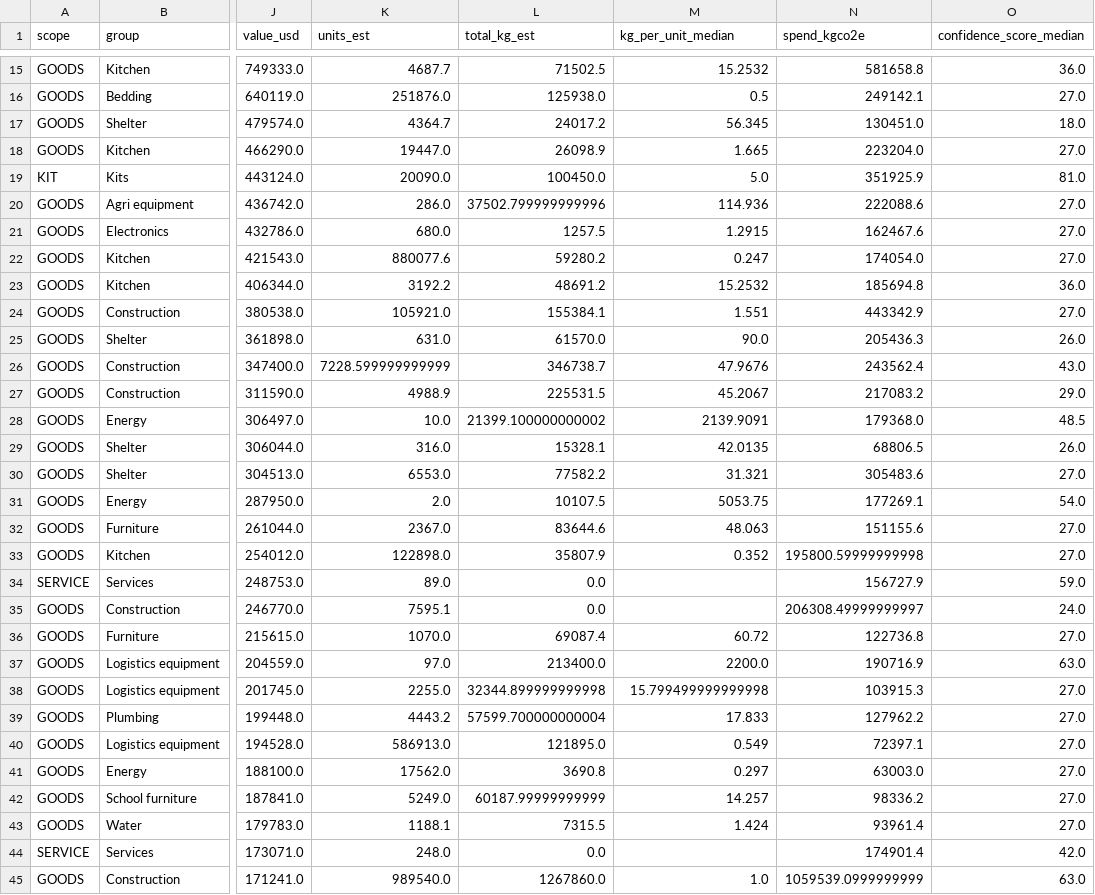
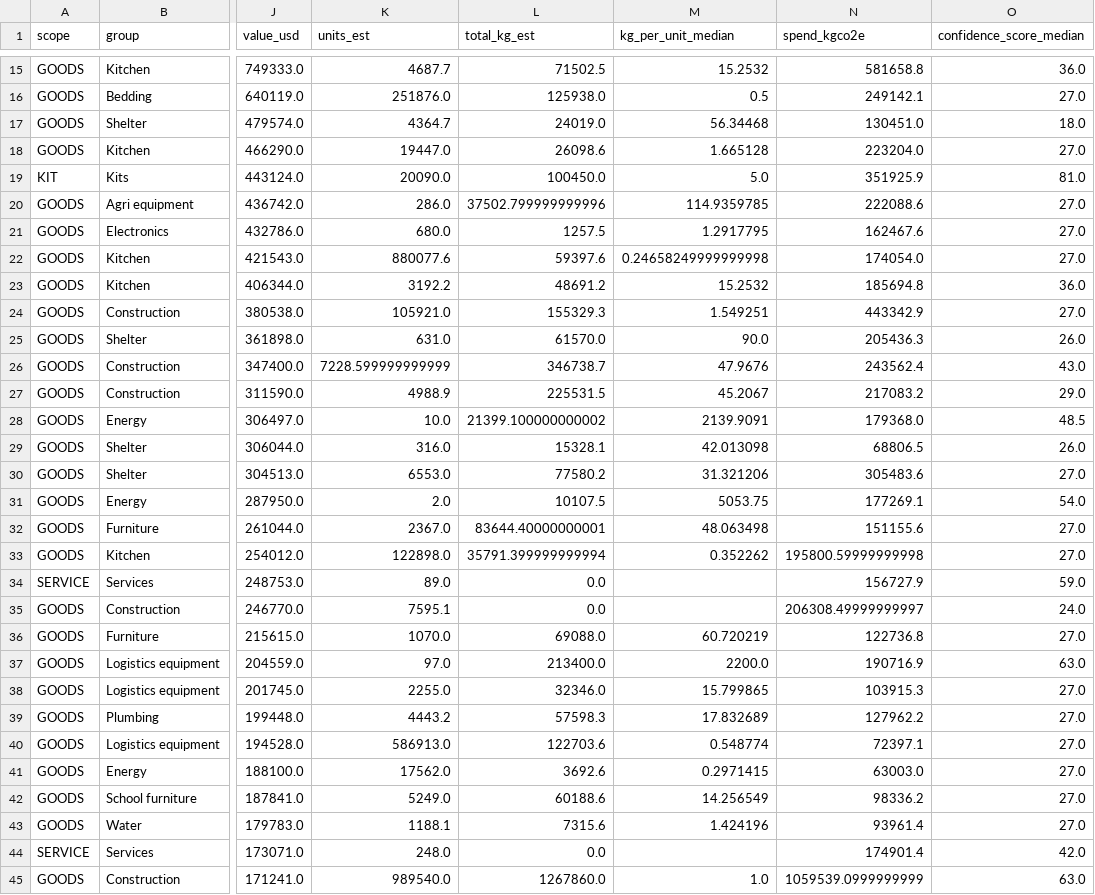
Before and after one commit to njfinney/NFI-Emissions-Toolkit, a CSV file: nfi_item_summary.csv, drawn as a sheet; only a part is shown, gaps mark what is left out; the diff covers the shown part only; the diff names each change by its address in the sheet, - before the commit and + after, or states it on an @@ line.

```diff
--- a/nfi_item_summary.csv
+++ b/nfi_item_summary.csv
-L17 (total_kg_est): 24017.2
+L17 (total_kg_est): 24019.0
-M17 (kg_per_unit_median): 56.345
+M17 (kg_per_unit_median): 56.34468
-L18 (total_kg_est): 26098.9
+L18 (total_kg_est): 26098.6
-M18 (kg_per_unit_median): 1.665
+M18 (kg_per_unit_median): 1.665128
-M20 (kg_per_unit_median): 114.936
+M20 (kg_per_unit_median): 114.9359785
-M21 (kg_per_unit_median): 1.2915
+M21 (kg_per_unit_median): 1.2917795
-L22 (total_kg_est): 59280.2
+L22 (total_kg_est): 59397.6
-M22 (kg_per_unit_median): 0.247
+M22 (kg_per_unit_median): 0.24658249999999998
-L24 (total_kg_est): 155384.1
+L24 (total_kg_est): 155329.3
-M24 (kg_per_unit_median): 1.551
+M24 (kg_per_unit_median): 1.549251
-M29 (kg_per_unit_median): 42.0135
+M29 (kg_per_unit_median): 42.013098
-L30 (total_kg_est): 77582.2
+L30 (total_kg_est): 77580.2
-M30 (kg_per_unit_median): 31.321
+M30 (kg_per_unit_median): 31.321206
-L32 (total_kg_est): 83644.6
+L32 (total_kg_est): 83644.40000000001
-M32 (kg_per_unit_median): 48.063
+M32 (kg_per_unit_median): 48.063498
-L33 (total_kg_est): 35807.9
+L33 (total_kg_est): 35791.399999999994
-M33 (kg_per_unit_median): 0.352
+M33 (kg_per_unit_median): 0.352262
-L36 (total_kg_est): 69087.4
+L36 (total_kg_est): 69088.0
-M36 (kg_per_unit_median): 60.72
+M36 (kg_per_unit_median): 60.720219
-L38 (total_kg_est): 32344.899999999998
+L38 (total_kg_est): 32346.0
-M38 (kg_per_unit_median): 15.799499999999998
+M38 (kg_per_unit_median): 15.799865
-L39 (total_kg_est): 57599.700000000004
+L39 (total_kg_est): 57598.3
-M39 (kg_per_unit_median): 17.833
+M39 (kg_per_unit_median): 17.832689
-L40 (total_kg_est): 121895.0
+L40 (total_kg_est): 122703.6
-M40 (kg_per_unit_median): 0.549
+M40 (kg_per_unit_median): 0.548774
-L41 (total_kg_est): 3690.8
+L41 (total_kg_est): 3692.6
-M41 (kg_per_unit_median): 0.297
+M41 (kg_per_unit_median): 0.2971415
-L42 (total_kg_est): 60187.99999999999
+L42 (total_kg_est): 60188.6
-M42 (kg_per_unit_median): 14.257
+M42 (kg_per_unit_median): 14.256549
-L43 (total_kg_est): 7315.5
+L43 (total_kg_est): 7315.6
-M43 (kg_per_unit_median): 1.424
+M43 (kg_per_unit_median): 1.424196
```
Also changed, not shown: 134 edited cells elsewhere in this file, 10 other files.
